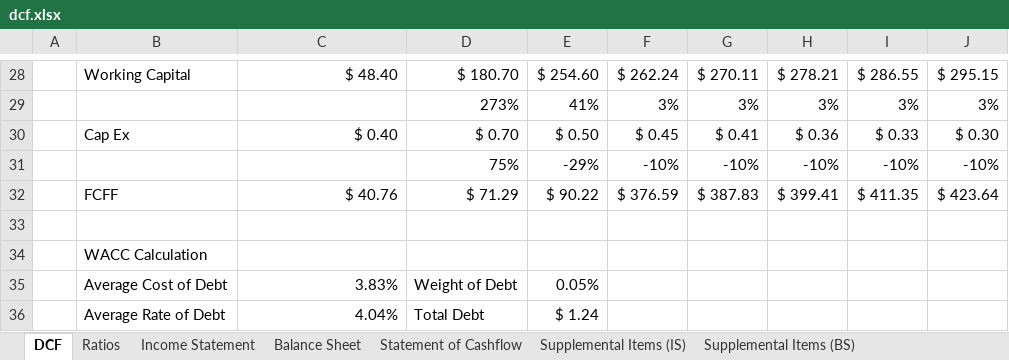
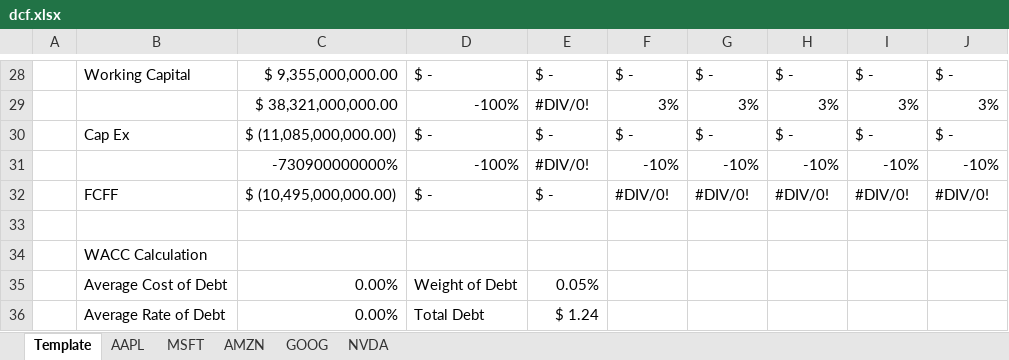
Before and after one commit to larry-lime/pyfinny, an Excel workbook: resources/dcf.xlsx, sheet Template, drawn as a sheet; only a part is shown, gaps mark what is left out; values as stored, in another font and other column widths than the file's, no cell formats; the diff covers the shown part only; the diff names each change by its address in the sheet, - before the commit and + after, or states it on an @@ line.

Commit message:
The dcf template is now working

```diff
--- a/resources/dcf.xlsx (sheet Template)
+++ b/resources/dcf.xlsx (sheet Template)
-sheet tab: DCF
+sheet tab: Template
-sheet tab: Income Statement
+sheet tab: MSFT
-sheet tab: Balance Sheet
+sheet tab: AMZN
-sheet tab: Statement of Cashflow
+sheet tab: GOOG
-sheet tab: Supplemental Items (IS)
+sheet tab: NVDA
-sheet tab: Ratios
-sheet tab: Supplemental Items (BS)
+sheet tab: AAPL
-C28: $ 48.40
+C28: $ 9,355,000,000.00
-D28: $ 180.70
+D28: $ -
-E28: $ 254.60
+E28: $ -
-F28: $ 262.24
+F28: $ -
-G28: $ 270.11
+G28: $ -
-H28: $ 278.21
+H28: $ -
-I28: $ 286.55
+I28: $ -
-J28: $ 295.15
+J28: $ -
-C29: (empty)
+C29: $ 38,321,000,000.00
-D29: 273%
+D29: -100%
-E29: 41%
+E29: #DIV/0!
-C30: $ 0.40
+C30: $ (11,085,000,000.00)
-D30: $ 0.70
+D30: $ -
-E30: $ 0.50
+E30: $ -
-F30: $ 0.45
+F30: $ -
-G30: $ 0.41
+G30: $ -
-H30: $ 0.36
+H30: $ -
-I30: $ 0.33
+I30: $ -
-J30: $ 0.30
+J30: $ -
-C31: (empty)
+C31: -730900000000%
-D31: 75%
+D31: -100%
-E31: -29%
+E31: #DIV/0!
-C32: $ 40.76
+C32: $ (10,495,000,000.00)
-D32: $ 71.29
+D32: $ -
-E32: $ 90.22
+E32: $ -
-F32: $ 376.59
+F32: #DIV/0!
-G32: $ 387.83
+G32: #DIV/0!
-H32: $ 399.41
+H32: #DIV/0!
-I32: $ 411.35
+I32: #DIV/0!
-J32: $ 423.64
+J32: #DIV/0!
-C35: 3.83%
+C35: 0.00%
-C36: 4.04%
+C36: 0.00%
```
Also changed, not shown: 1 added row, 1 removed row and 75 edited cells elsewhere in this sheet, sheet AMZN, sheet NVDA, sheet GOOG, sheet MSFT, other sheet tabs, cell formats, resources/TAMID-DCF-Template.xlsx, resources/comparables_analysis.xlsx, 1 other file.
